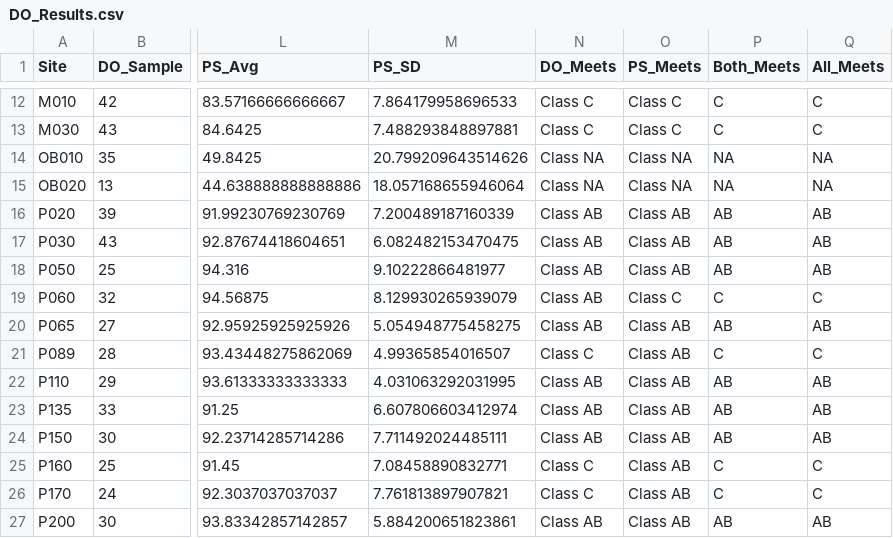
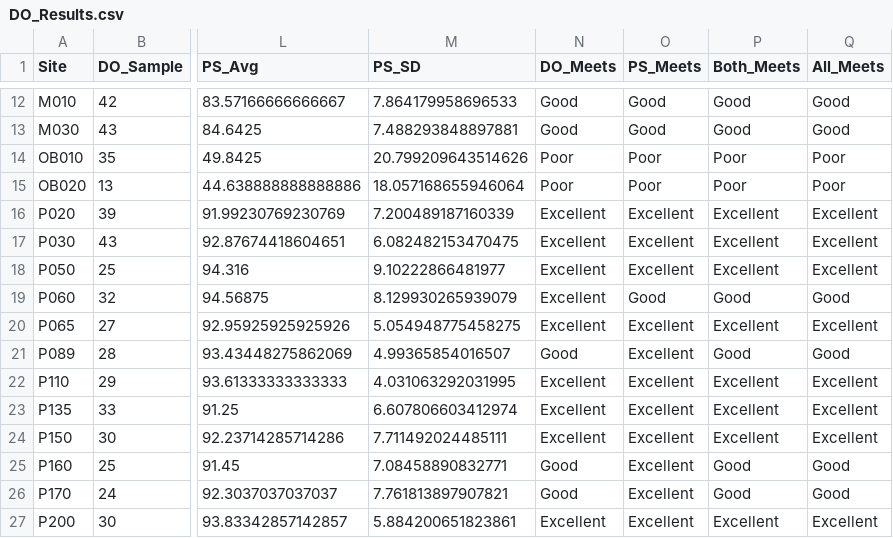
Before and after one commit to CBEP-SoCB-Details/Presumpscot_WQ, a CSV file: Analysis/DO_Results.csv, drawn as a sheet; only a part is shown, gaps mark what is left out; the diff covers the shown part only; the diff names each change by its address in the sheet, - before the commit and + after, or states it on an @@ line.

```diff
--- a/Analysis/DO_Results.csv
+++ b/Analysis/DO_Results.csv
-N12:N13 (DO_Meets): Class C
+N12:N13 (DO_Meets): Good
-O12:O13 (PS_Meets): Class C
+O12:O13 (PS_Meets): Good
-P12:P13 (Both_Meets): C
+P12:P13 (Both_Meets): Good
-Q12:Q13 (All_Meets): C
+Q12:Q13 (All_Meets): Good
-N14:N15 (DO_Meets): Class NA
+N14:N15 (DO_Meets): Poor
-O14:O15 (PS_Meets): Class NA
+O14:O15 (PS_Meets): Poor
-P14:P15 (Both_Meets): NA
+P14:P15 (Both_Meets): Poor
-Q14:Q15 (All_Meets): NA
+Q14:Q15 (All_Meets): Poor
-N16:N20 (DO_Meets): Class AB
+N16:N20 (DO_Meets): Excellent
-O16:O18 (PS_Meets): Class AB
+O16:O18 (PS_Meets): Excellent
-P16:P18 (Both_Meets): AB
+P16:P18 (Both_Meets): Excellent
-Q16:Q18 (All_Meets): AB
+Q16:Q18 (All_Meets): Excellent
-O19 (PS_Meets): Class C
+O19 (PS_Meets): Good
-P19 (Both_Meets): C
+P19 (Both_Meets): Good
-Q19 (All_Meets): C
+Q19 (All_Meets): Good
-O20:O27 (PS_Meets): Class AB
+O20:O27 (PS_Meets): Excellent
-P20 (Both_Meets): AB
+P20 (Both_Meets): Excellent
-Q20 (All_Meets): AB
+Q20 (All_Meets): Excellent
-N21 (DO_Meets): Class C
+N21 (DO_Meets): Good
-P21 (Both_Meets): C
+P21 (Both_Meets): Good
-Q21 (All_Meets): C
+Q21 (All_Meets): Good
-N22:N24 (DO_Meets): Class AB
+N22:N24 (DO_Meets): Excellent
-P22:P24 (Both_Meets): AB
+P22:P24 (Both_Meets): Excellent
-Q22:Q24 (All_Meets): AB
+Q22:Q24 (All_Meets): Excellent
-N25:N26 (DO_Meets): Class C
+N25:N26 (DO_Meets): Good
-P25:P26 (Both_Meets): C
+P25:P26 (Both_Meets): Good
-Q25:Q26 (All_Meets): C
+Q25:Q26 (All_Meets): Good
-N27 (DO_Meets): Class AB
+N27 (DO_Meets): Excellent
-P27 (Both_Meets): AB
+P27 (Both_Meets): Excellent
-Q27 (All_Meets): AB
+Q27 (All_Meets): Excellent
```
Also changed, not shown: 72 edited cells elsewhere in this file, Analysis/E_coli_Results.csv, 25 other files.
